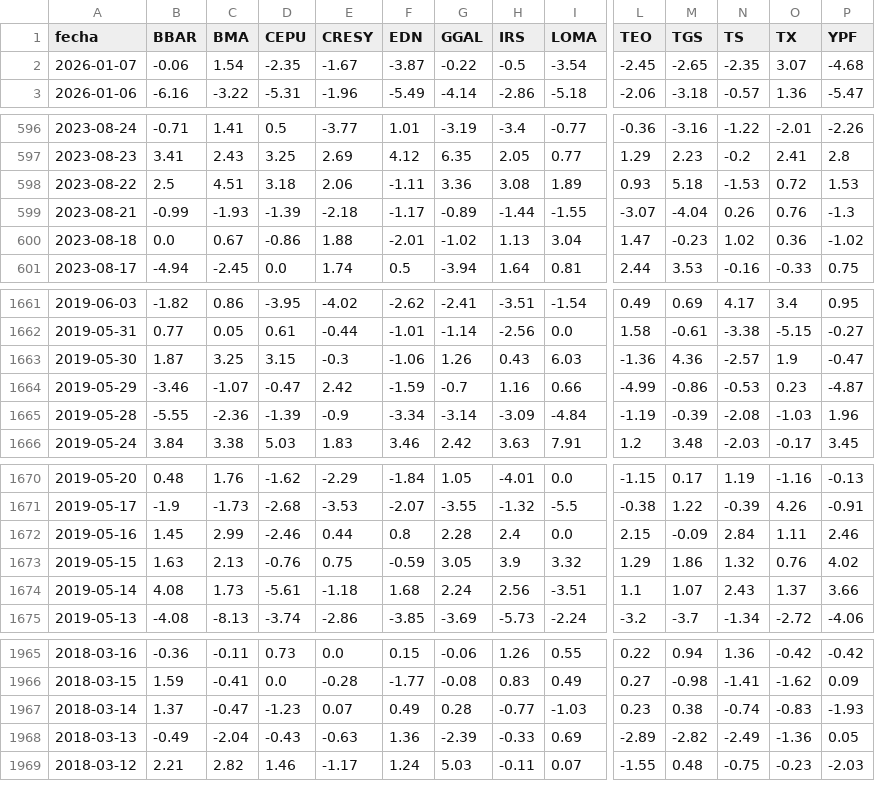
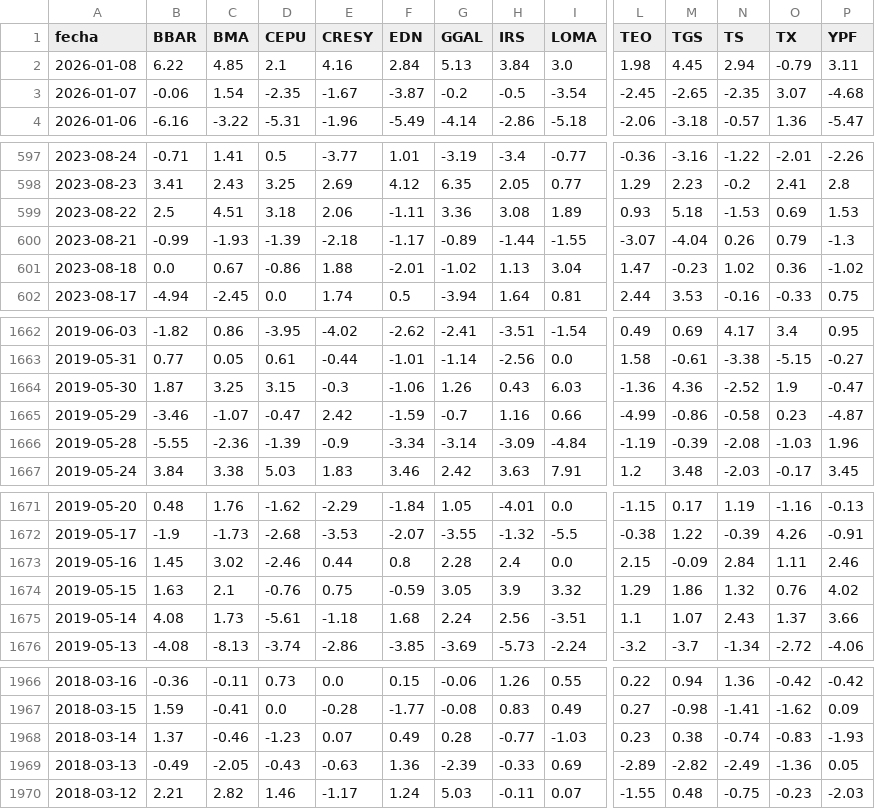
Before and after one commit to jesusrobles824/bases-de-datos, a CSV file: ADRs_variacion_porcentual_diaria.csv, drawn as a sheet; only a part is shown, gaps mark what is left out; addresses are those after the commit; rows hold the shown columns only; the diff covers the shown part only; the diff names each change by its address in the sheet, - before the commit and + after, or states it on an @@ line.

```diff
--- a/ADRs_variacion_porcentual_diaria.csv
+++ b/ADRs_variacion_porcentual_diaria.csv
+row 2: 2026-01-08 | 6.22 | 4.85 | 2.1 | 4.16 | 2.84 | 5.13 | 3.84 | 3.0 | 1.98 | 4.45 | 2.94 | -0.79 | 3.11
-G3 (GGAL): -0.22
+G3 (GGAL): -0.2
-O599 (TX): 0.72
+O599 (TX): 0.69
-O600 (TX): 0.76
+O600 (TX): 0.79
-N1664 (TS): -2.57
+N1664 (TS): -2.52
-N1665 (TS): -0.53
+N1665 (TS): -0.58
-C1673 (BMA): 2.99
+C1673 (BMA): 3.02
-C1674 (BMA): 2.13
+C1674 (BMA): 2.1
-C1968 (BMA): -0.47
+C1968 (BMA): -0.46
-C1969 (BMA): -2.04
+C1969 (BMA): -2.05
```
Also changed, not shown: 6 edited cells elsewhere in this file, ADRs_Precios.csv, Principales_Tasas_de_Interés.csv, 9 other files.
